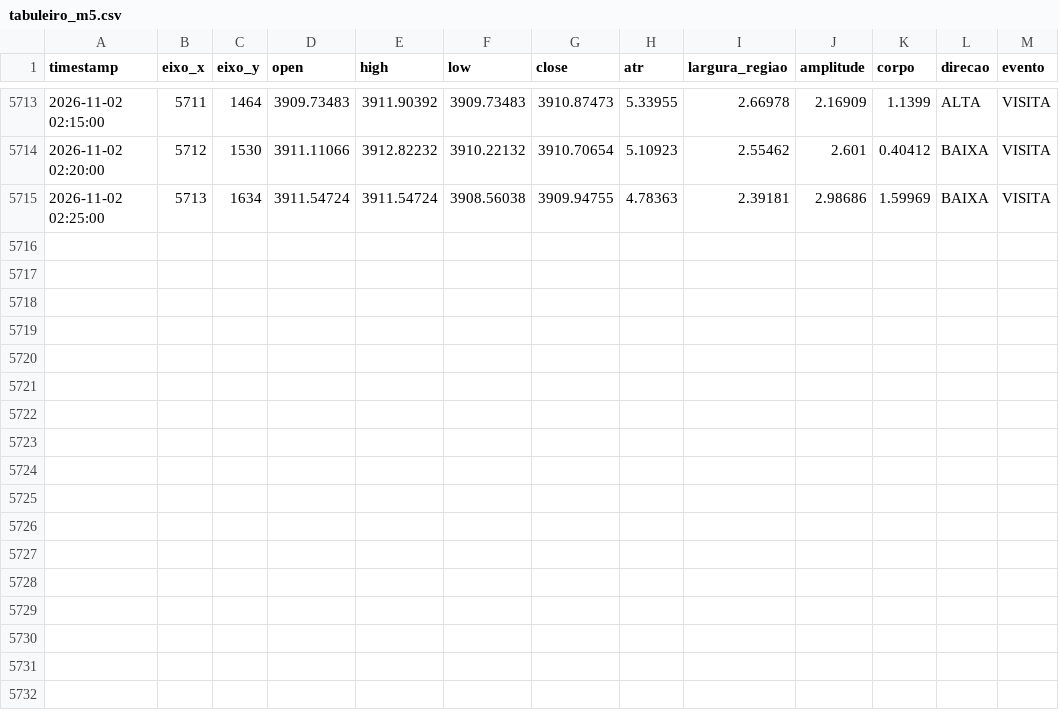
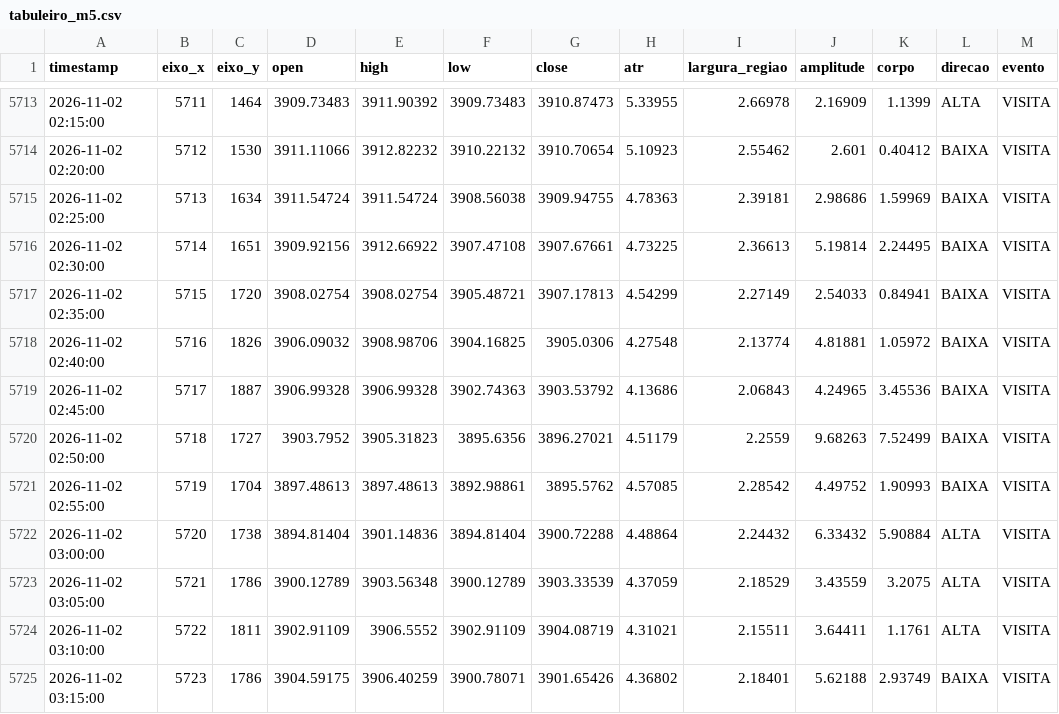
Before and after one commit to loucoparasempre00-ship-it/xauusd-bot-v2-, a CSV file: data/tabuleiro_m5.csv, drawn as a sheet; only a part is shown, gaps mark what is left out; the diff names each change by its address in the sheet, - before the commit and + after, or states it on an @@ line.

```diff
--- a/data/tabuleiro_m5.csv
+++ b/data/tabuleiro_m5.csv
+row 5716: 2026-11-02 02:30:00 | 5714 | 1651 | 3909.92156 | 3912.66922 | 3907.47108 | 3907.67661 | 4.73225 | 2.36613 | 5.19814 | 2.24495 | BAIXA | VISITA
+row 5717: 2026-11-02 02:35:00 | 5715 | 1720 | 3908.02754 | 3908.02754 | 3905.48721 | 3907.17813 | 4.54299 | 2.27149 | 2.54033 | 0.84941 | BAIXA | VISITA
+row 5718: 2026-11-02 02:40:00 | 5716 | 1826 | 3906.09032 | 3908.98706 | 3904.16825 | 3905.0306 | 4.27548 | 2.13774 | 4.81881 | 1.05972 | BAIXA | VISITA
+row 5719: 2026-11-02 02:45:00 | 5717 | 1887 | 3906.99328 | 3906.99328 | 3902.74363 | 3903.53792 | 4.13686 | 2.06843 | 4.24965 | 3.45536 | BAIXA | VISITA
+row 5720: 2026-11-02 02:50:00 | 5718 | 1727 | 3903.7952 | 3905.31823 | 3895.6356 | 3896.27021 | 4.51179 | 2.2559 | 9.68263 | 7.52499 | BAIXA | VISITA
+row 5721: 2026-11-02 02:55:00 | 5719 | 1704 | 3897.48613 | 3897.48613 | 3892.98861 | 3895.5762 | 4.57085 | 2.28542 | 4.49752 | 1.90993 | BAIXA | VISITA
+row 5722: 2026-11-02 03:00:00 | 5720 | 1738 | 3894.81404 | 3901.14836 | 3894.81404 | 3900.72288 | 4.48864 | 2.24432 | 6.33432 | 5.90884 | ALTA | VISITA
+row 5723: 2026-11-02 03:05:00 | 5721 | 1786 | 3900.12789 | 3903.56348 | 3900.12789 | 3903.33539 | 4.37059 | 2.18529 | 3.43559 | 3.2075 | ALTA | VISITA
+row 5724: 2026-11-02 03:10:00 | 5722 | 1811 | 3902.91109 | 3906.5552 | 3902.91109 | 3904.08719 | 4.31021 | 2.15511 | 3.64411 | 1.1761 | ALTA | VISITA
+row 5725: 2026-11-02 03:15:00 | 5723 | 1786 | 3904.59175 | 3906.40259 | 3900.78071 | 3901.65426 | 4.36802 | 2.18401 | 5.62188 | 2.93749 | BAIXA | VISITA
```
Also changed, not shown: data/estatisticas_regioes_m5.csv, data/eventos_bordas_m5.csv, 7 other files.
